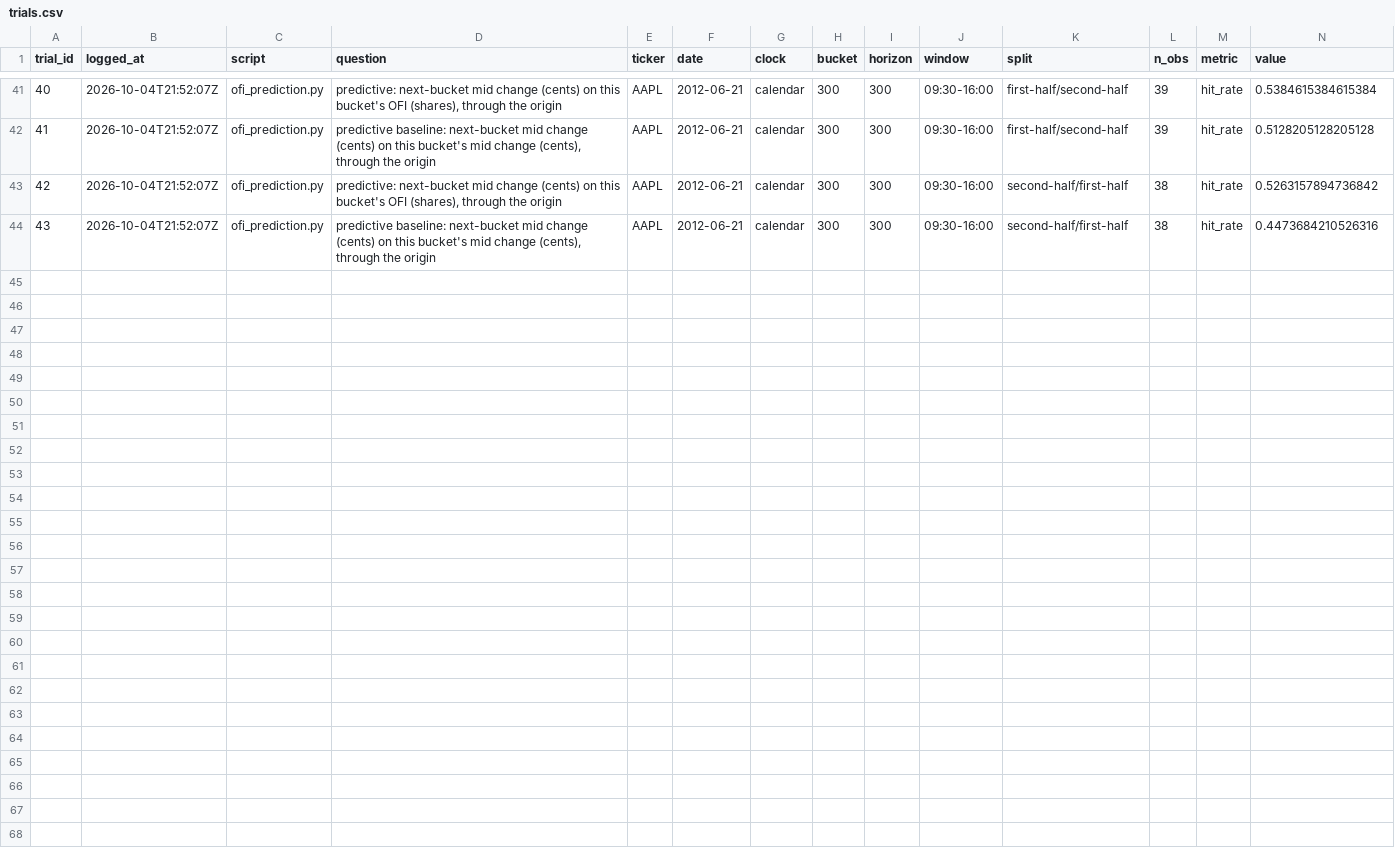
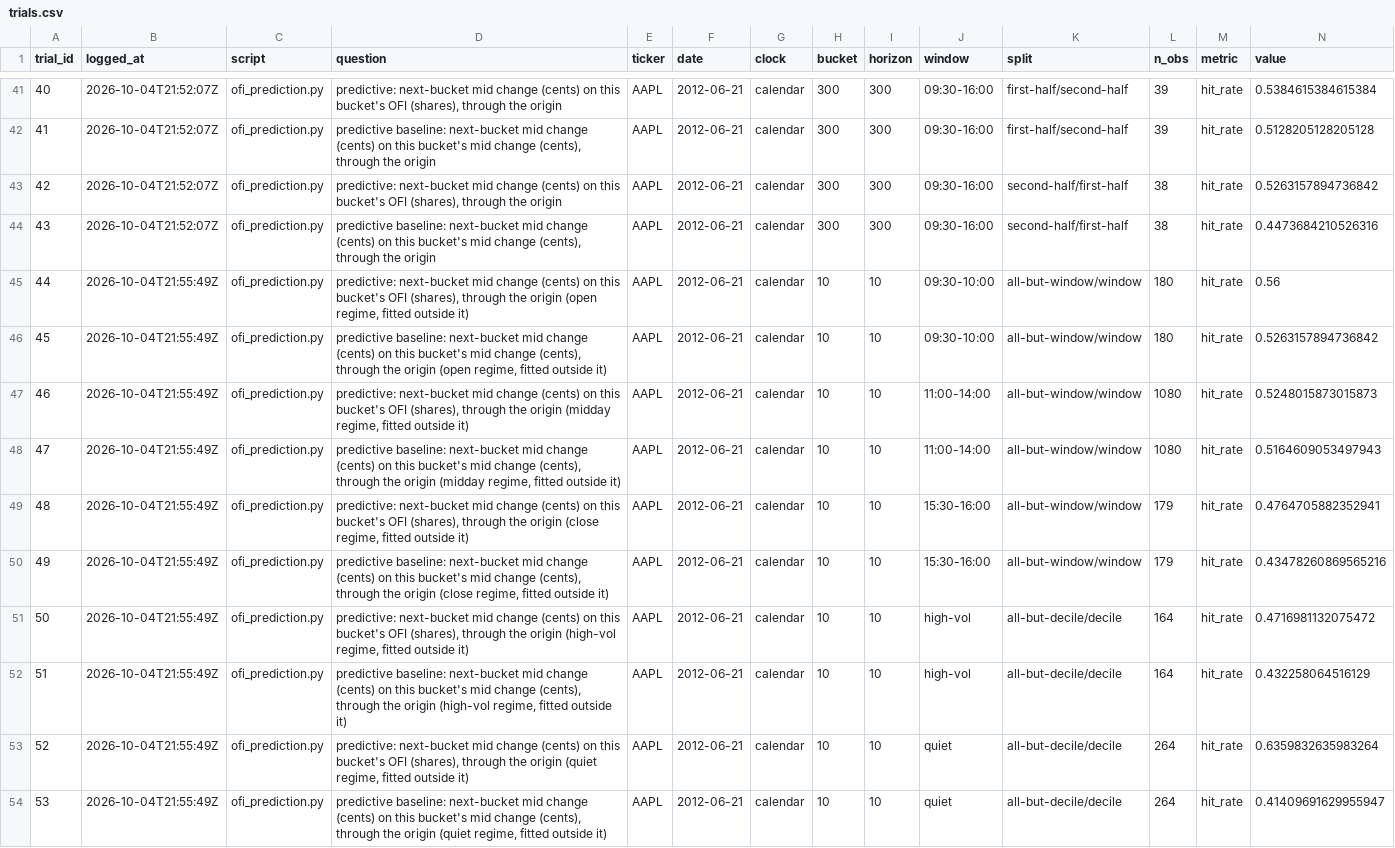
Before and after one commit to dyjaden/limit-order-book, a CSV file: results/trials.csv, drawn as a sheet; only a part is shown, gaps mark what is left out; rows hold the shown columns only; the diff names each change by its address in the sheet, - before the commit and + after, or states it on an @@ line.

```diff
--- a/results/trials.csv
+++ b/results/trials.csv
+row 45: 44 | 2026-10-04T21:55:49Z | ofi_prediction.py | predictive: next-bucket mid change (cents) on this bucket's OFI (shares), through the origin (open regime, fitted outside it) | AAPL | 2012-06-21 | calendar | 10 | 10 | 09:30-10:00 | all-but-window/window | 180 | hit_rate | 0.56
+row 46: 45 | 2026-10-04T21:55:49Z | ofi_prediction.py | predictive baseline: next-bucket mid change (cents) on this bucket's mid change (cents), through the origin (open regime, fitted outside it) | AAPL | 2012-06-21 | calendar | 10 | 10 | 09:30-10:00 | all-but-window/window | 180 | hit_rate | 0.5263157894736842
+row 47: 46 | 2026-10-04T21:55:49Z | ofi_prediction.py | predictive: next-bucket mid change (cents) on this bucket's OFI (shares), through the origin (midday regime, fitted outside it) | AAPL | 2012-06-21 | calendar | 10 | 10 | 11:00-14:00 | all-but-window/window | 1080 | hit_rate | 0.5248015873015873
+row 48: 47 | 2026-10-04T21:55:49Z | ofi_prediction.py | predictive baseline: next-bucket mid change (cents) on this bucket's mid change (cents), through the origin (midday regime, fitted outside it) | AAPL | 2012-06-21 | calendar | 10 | 10 | 11:00-14:00 | all-but-window/window | 1080 | hit_rate | 0.5164609053497943
+row 49: 48 | 2026-10-04T21:55:49Z | ofi_prediction.py | predictive: next-bucket mid change (cents) on this bucket's OFI (shares), through the origin (close regime, fitted outside it) | AAPL | 2012-06-21 | calendar | 10 | 10 | 15:30-16:00 | all-but-window/window | 179 | hit_rate | 0.4764705882352941
+row 50: 49 | 2026-10-04T21:55:49Z | ofi_prediction.py | predictive baseline: next-bucket mid change (cents) on this bucket's mid change (cents), through the origin (close regime, fitted outside it) | AAPL | 2012-06-21 | calendar | 10 | 10 | 15:30-16:00 | all-but-window/window | 179 | hit_rate | 0.43478260869565216
+row 51: 50 | 2026-10-04T21:55:49Z | ofi_prediction.py | predictive: next-bucket mid change (cents) on this bucket's OFI (shares), through the origin (high-vol regime, fitted outside it) | AAPL | 2012-06-21 | calendar | 10 | 10 | high-vol | all-but-decile/decile | 164 | hit_rate | 0.4716981132075472
+row 52: 51 | 2026-10-04T21:55:49Z | ofi_prediction.py | predictive baseline: next-bucket mid change (cents) on this bucket's mid change (cents), through the origin (high-vol regime, fitted outside it) | AAPL | 2012-06-21 | calendar | 10 | 10 | high-vol | all-but-decile/decile | 164 | hit_rate | 0.432258064516129
+row 53: 52 | 2026-10-04T21:55:49Z | ofi_prediction.py | predictive: next-bucket mid change (cents) on this bucket's OFI (shares), through the origin (quiet regime, fitted outside it) | AAPL | 2012-06-21 | calendar | 10 | 10 | quiet | all-but-decile/decile | 264 | hit_rate | 0.6359832635983264
+row 54: 53 | 2026-10-04T21:55:49Z | ofi_prediction.py | predictive baseline: next-bucket mid change (cents) on this bucket's mid change (cents), through the origin (quiet regime, fitted outside it) | AAPL | 2012-06-21 | calendar | 10 | 10 | quiet | all-but-decile/decile | 264 | hit_rate | 0.41409691629955947
```
Also changed, not shown: 4 other files.
